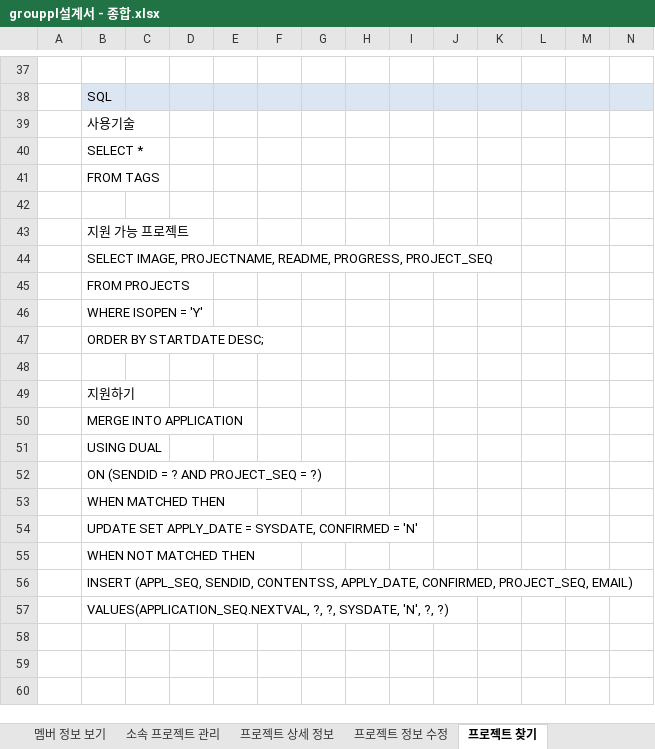
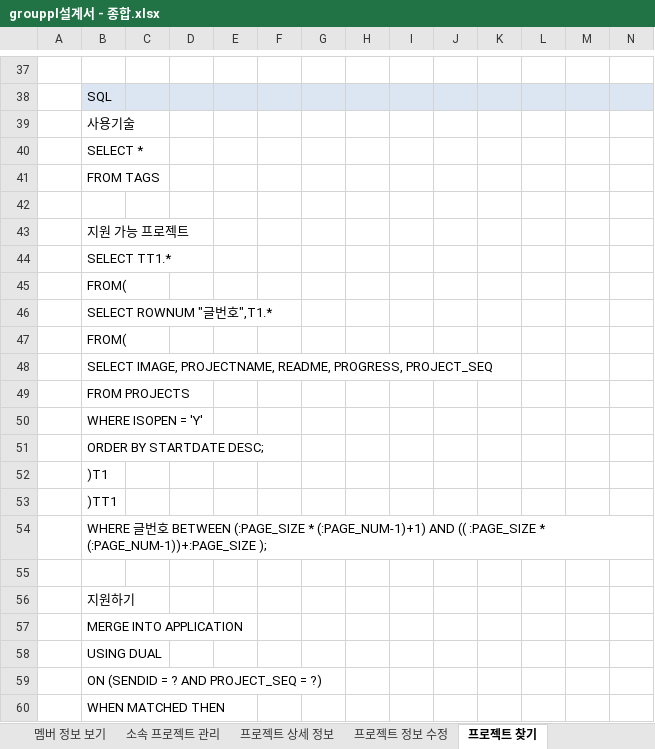
Before and after one commit to 35613/GROUPPL, an Excel workbook: Documents/grouppl설계서 - 종합.xlsx, sheet 프로젝트 찾기, drawn as a sheet; only a part is shown, gaps mark what is left out; the shorter side is filled out with more unchanged rows; values as stored, in another font and other column widths than the file's, no borders; rows hold the shown columns only; the diff names each change by its address in the sheet, - before the commit and + after, or states it on an @@ line.

```diff
--- a/Documents/grouppl설계서 - 종합.xlsx (sheet 프로젝트 찾기)
+++ b/Documents/grouppl설계서 - 종합.xlsx (sheet 프로젝트 찾기)
+row 44:  | SELECT TT1.*
+row 45:  | FROM(
+row 46:  | SELECT ROWNUM "글번호",T1.*
+row 47:  | FROM(
+row 52:  | )T1
+row 53:  | )TT1
+row 54:  | WHERE 글번호 BETWEEN (:PAGE_SIZE * (:PAGE_NUM-1)+1) AND (( :PAGE_SIZE * (:PAGE_NUM-1))+:PAGE_SIZE );
```
Also changed, not shown: sheet 홈, sheet 멤버 구하기, sheet 개인정보수정, sheet 메세지함, sheet 소속 프로젝트 관리, charts or pictures.
